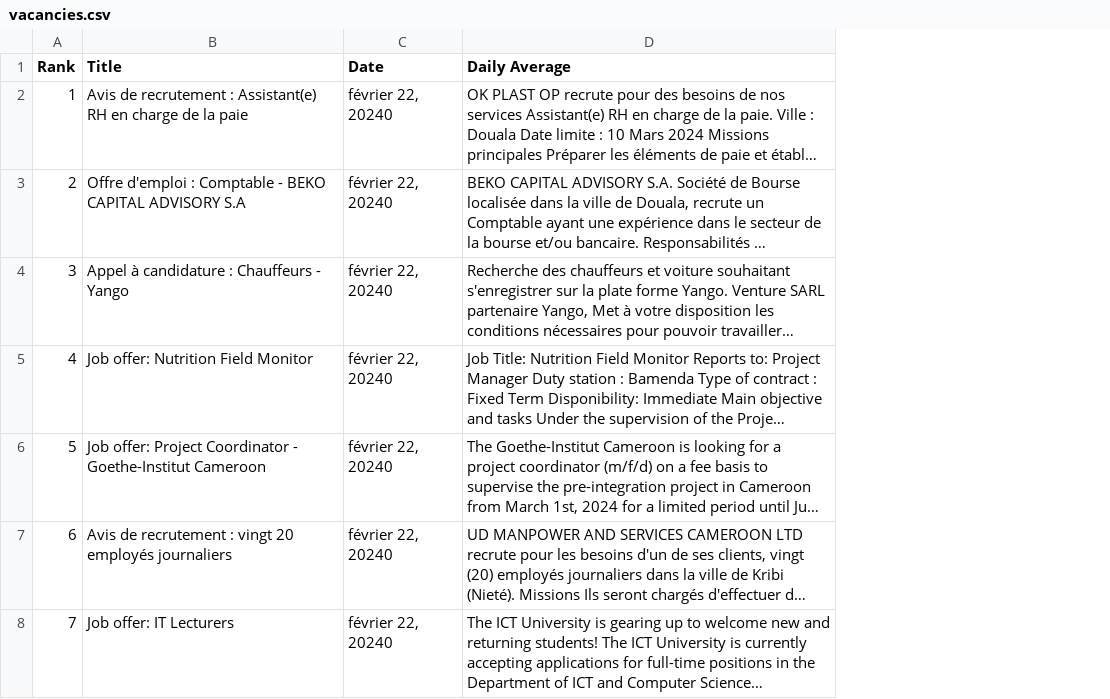
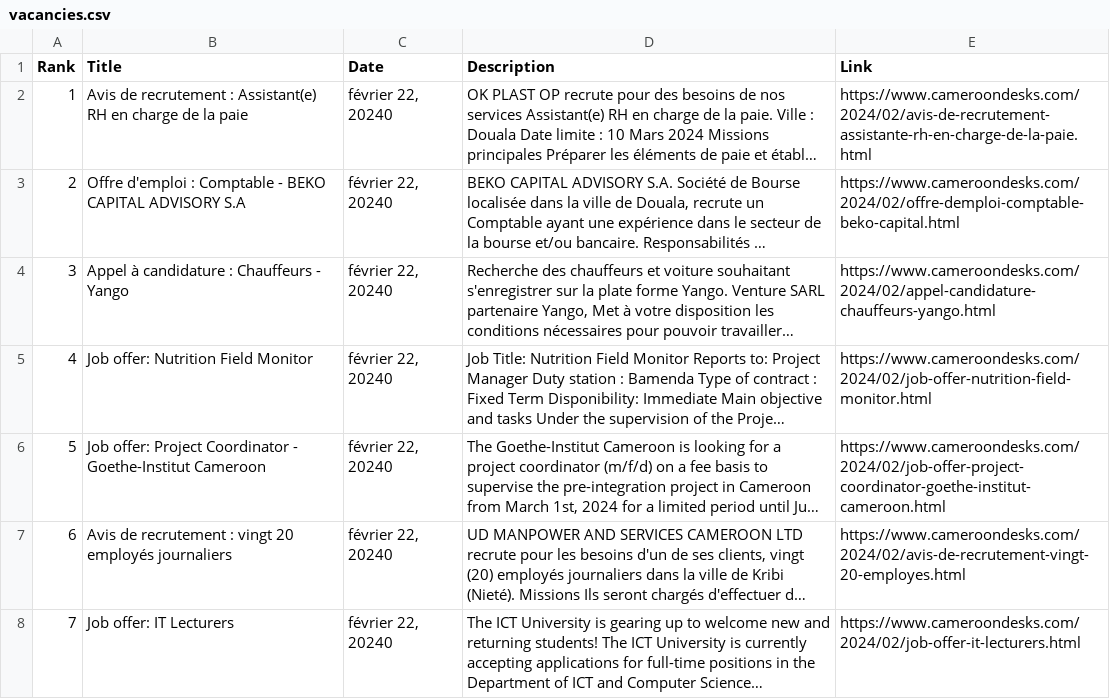
Before and after one commit to Asam237/cameroondesks-scrapper, a CSV file: app/datas/vacancies.csv, drawn as a sheet; long unchanged cells end in …; the diff names each change by its address in the sheet, - before the commit and + after, or states it on an @@ line.

Commit message:
add link scrapper

```diff
--- a/app/datas/vacancies.csv
+++ b/app/datas/vacancies.csv
+column E (Link), rows 2-8: https://www.cameroondesks.com/2024/02/avis-de-recrutement-assistante-rh-en-charge-de-la-paie.html | https://www.cameroondesks.com/2024/02/offre-demploi-comptable-beko-capital.html | https://www.cameroondesks.com/2024/02/appel-candidature-chauffeurs-yango.html | https://www.cameroondesks.com/2024/02/job-offer-nutrition-field-monitor.html | https://www.cameroondesks.com/2024/02/job-offer-project-coordinator-goethe-institut-cameroon.html | https://www.cameroondesks.com/2024/02/avis-de-recrutement-vingt-20-employes.html | https://www.cameroondesks.com/2024/02/job-offer-it-lecturers.html
-D1: Daily Average
+D1: Description
```
Also changed, not shown: 2 other files.
